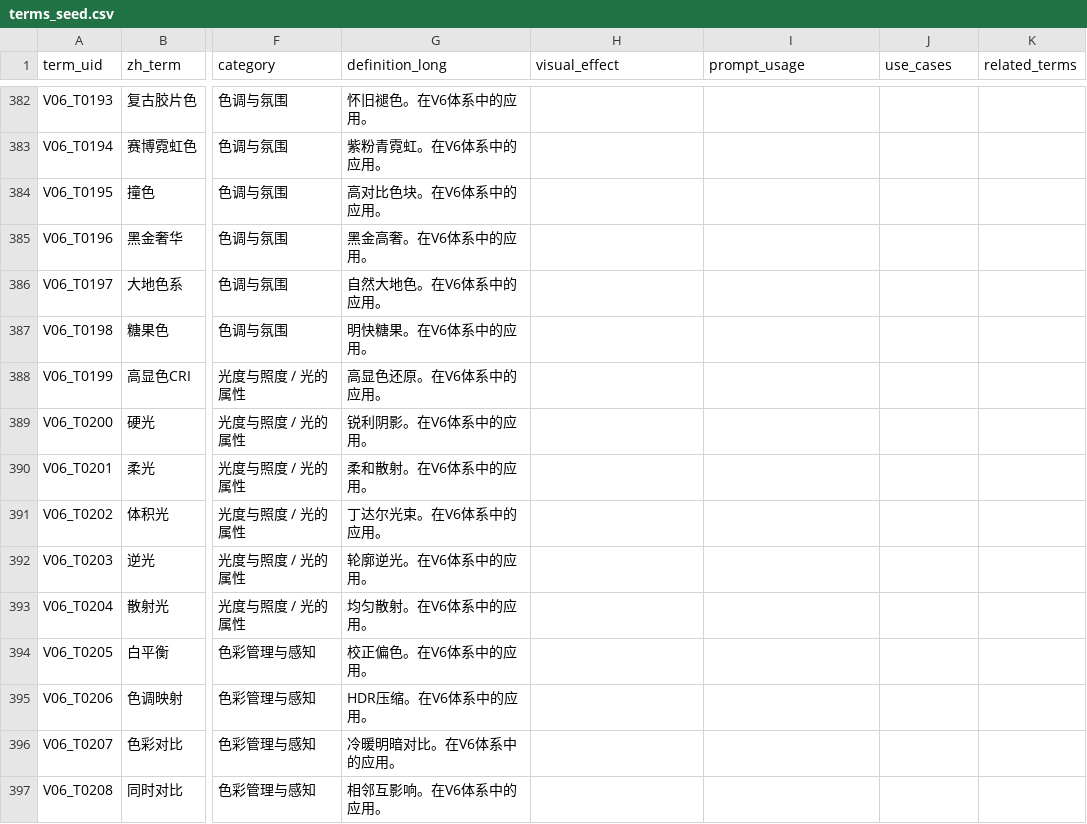
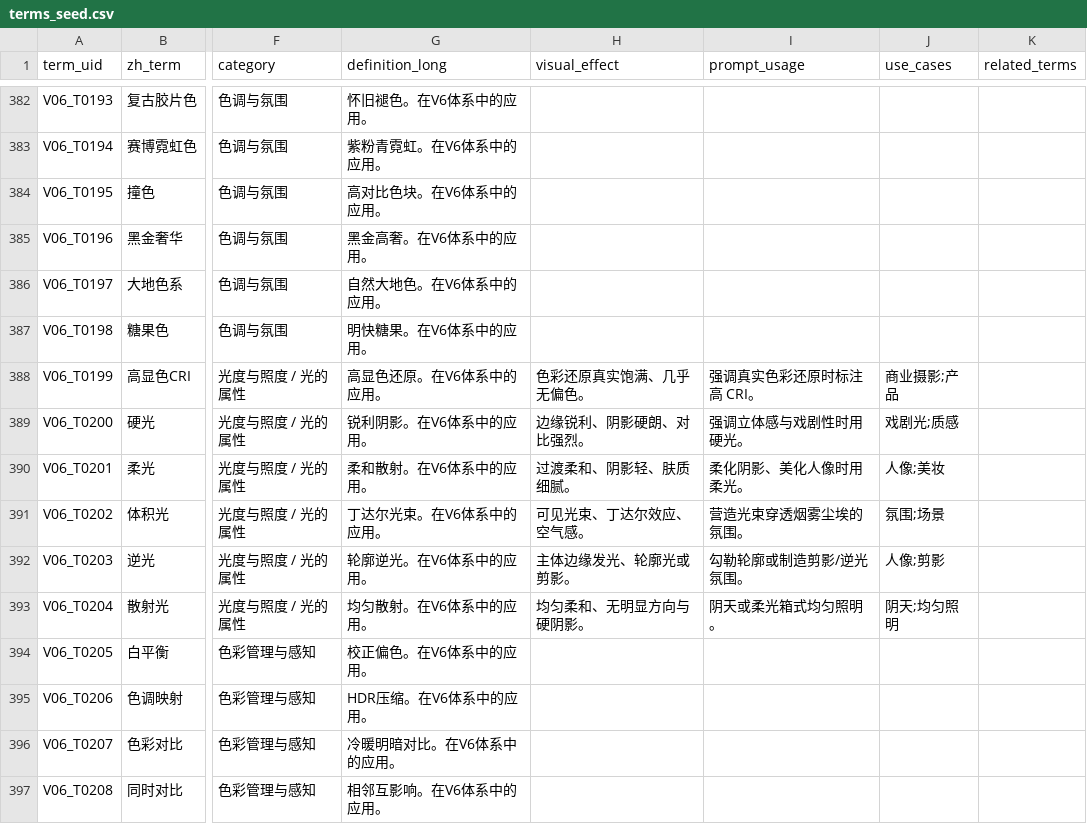
Before and after one commit to mio-cc/pp, a CSV file: data/raw/terms_seed.csv, drawn as a sheet; only a part is shown, gaps mark what is left out; the diff covers the shown part only; the diff names each change by its address in the sheet, - before the commit and + after, or states it on an @@ line.

Commit message:
fix(ui+data): 分类导航分支节点不再铺子孙术语(只显直属/点进叶子才显术语) + ingest 新增 update-terms 回填接口 + 回填V06光度与照度16条术语 visual_effect/prompt_usage/use_cases + 前端重建

```diff
--- a/data/raw/terms_seed.csv
+++ b/data/raw/terms_seed.csv
-H388 (visual_effect): (empty)
+H388 (visual_effect): 色彩还原真实饱满、几乎无偏色。
-I388 (prompt_usage): (empty)
+I388 (prompt_usage): 强调真实色彩还原时标注高 CRI。
-J388 (use_cases): (empty)
+J388 (use_cases): 商业摄影;产品
-H389 (visual_effect): (empty)
+H389 (visual_effect): 边缘锐利、阴影硬朗、对比强烈。
-I389 (prompt_usage): (empty)
+I389 (prompt_usage): 强调立体感与戏剧性时用硬光。
-J389 (use_cases): (empty)
+J389 (use_cases): 戏剧光;质感
-H390 (visual_effect): (empty)
+H390 (visual_effect): 过渡柔和、阴影轻、肤质细腻。
-I390 (prompt_usage): (empty)
+I390 (prompt_usage): 柔化阴影、美化人像时用柔光。
-J390 (use_cases): (empty)
+J390 (use_cases): 人像;美妆
-H391 (visual_effect): (empty)
+H391 (visual_effect): 可见光束、丁达尔效应、空气感。
-I391 (prompt_usage): (empty)
+I391 (prompt_usage): 营造光束穿透烟雾尘埃的氛围。
-J391 (use_cases): (empty)
+J391 (use_cases): 氛围;场景
-H392 (visual_effect): (empty)
+H392 (visual_effect): 主体边缘发光、轮廓光或剪影。
-I392 (prompt_usage): (empty)
+I392 (prompt_usage): 勾勒轮廓或制造剪影/逆光氛围。
-J392 (use_cases): (empty)
+J392 (use_cases): 人像;剪影
-H393 (visual_effect): (empty)
+H393 (visual_effect): 均匀柔和、无明显方向与硬阴影。
-I393 (prompt_usage): (empty)
+I393 (prompt_usage): 阴天或柔光箱式均匀照明。
-J393 (use_cases): (empty)
+J393 (use_cases): 阴天;均匀照明
```
Also changed, not shown: 30 edited cells elsewhere in this file, 10 other files.
